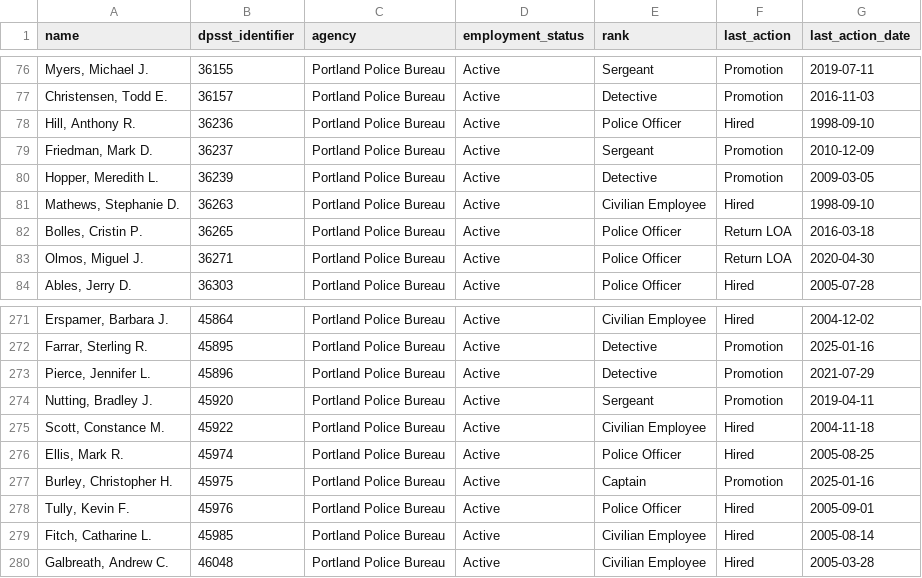
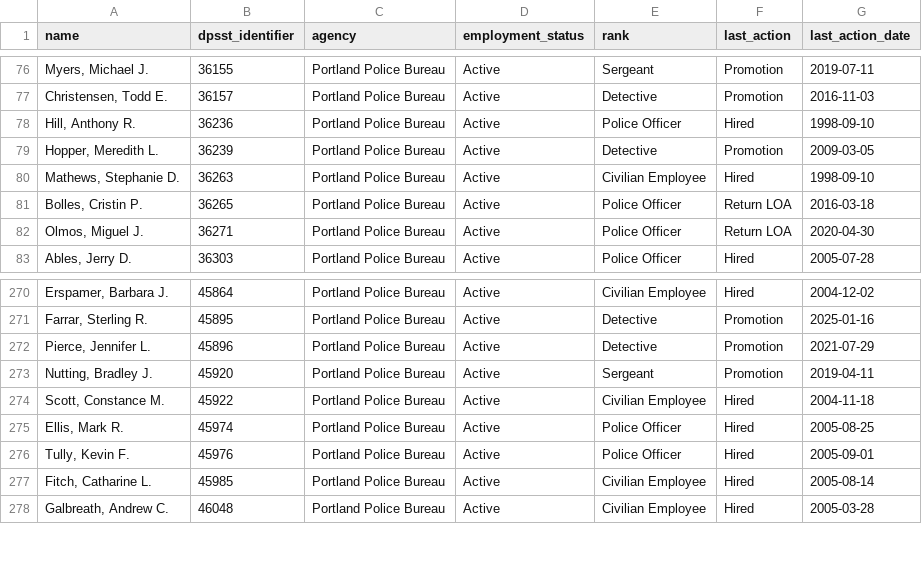
Before and after one commit to PDX-Police-Accountability/dpsst-data, a TSV file: officers/summary/officer-transcripts-active.tsv, drawn as a sheet; only a part is shown, gaps mark what is left out.

```diff
--- a/officers/summary/officer-transcripts-active.tsv
+++ b/officers/summary/officer-transcripts-active.tsv
@@ -78,3 +78,2 @@ Christensen, Todd E.	36157	Portland Police Bureau	Active	Detective	Promotion	201
 Hill, Anthony R.	36236	Portland Police Bureau	Active	Police Officer	Hired	1998-09-10
-Friedman, Mark D.	36237	Portland Police Bureau	Active	Sergeant	Promotion	2010-12-09
 Hopper, Meredith L.	36239	Portland Police Bureau	Active	Detective	Promotion	2009-03-05
@@ -276,3 +275,2 @@ Scott, Constance M.	45922	Portland Police Bureau	Active	Civilian Employee	Hired
 Ellis, Mark R.	45974	Portland Police Bureau	Active	Police Officer	Hired	2005-08-25
-Burley, Christopher H.	45975	Portland Police Bureau	Active	Captain	Promotion	2025-01-16
 Tully, Kevin F.	45976	Portland Police Bureau	Active	Police Officer	Hired	2005-09-01
```
Also changed, not shown: officers/summary/officer-transcripts.tsv, 15 other files.
